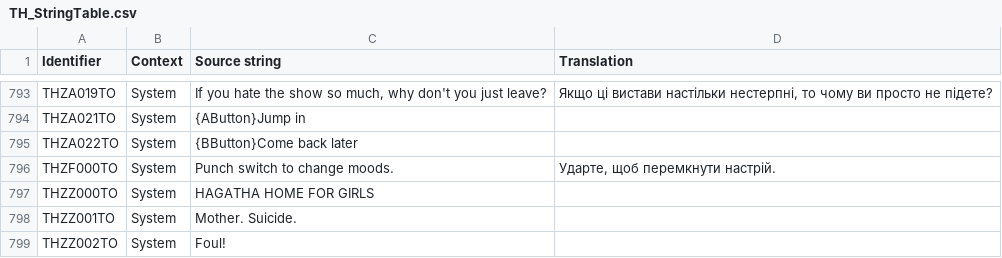
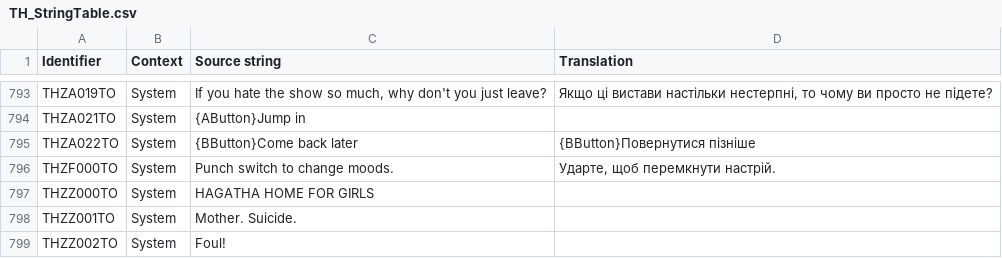
Before and after one commit to UHN5Y2hvbmF1dHMyVUE/UHN5Y2hvbmF1dHMyVUE-, a CSV file: Ukrainian/TH_StringTable.csv, drawn as a sheet; only a part is shown, gaps mark what is left out.

Commit message:
New translations th_stringtable.csv (Ukrainian)

```diff
--- a/Ukrainian/TH_StringTable.csv
+++ b/Ukrainian/TH_StringTable.csv
@@ -794,3 +794,3 @@
 "THZA021TO","System","{AButton}Jump in",""
-"THZA022TO","System","{BButton}Come back later",""
+"THZA022TO","System","{BButton}Come back later","{BButton}Повернутися пізніше"
 "THZF000TO","System","Punch switch to change moods.","Ударте, щоб перемкнути настрій."
```
